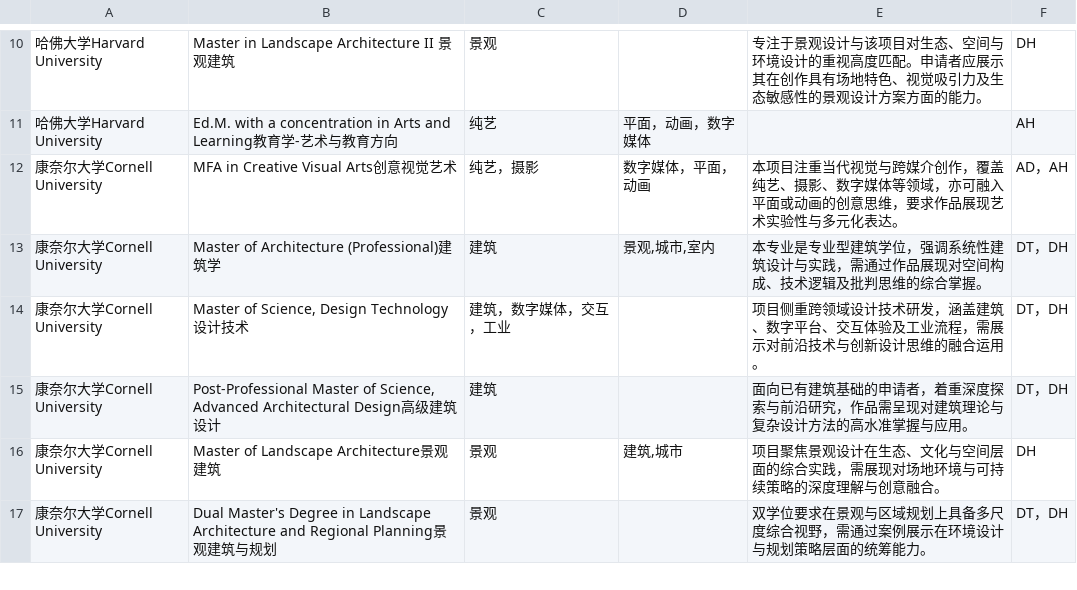
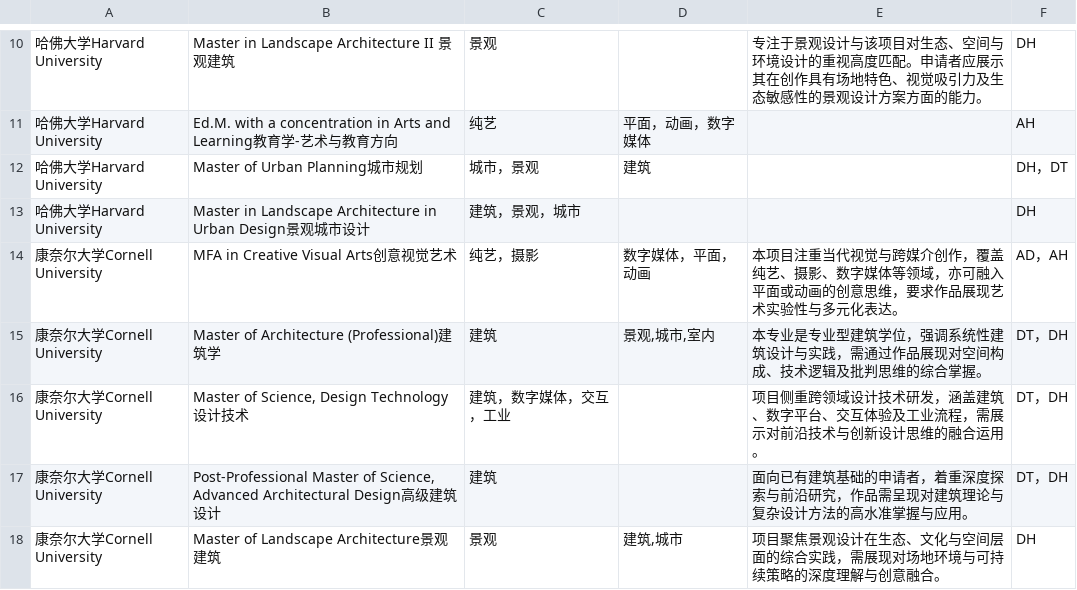
Before and after one commit to ectinge-s/25_grad_data, a CSV file: 2_programs_fos.csv, drawn as a sheet; only a part is shown, gaps mark what is left out; the shorter side is filled out with more unchanged rows.

```diff
--- a/2_programs_fos.csv
+++ b/2_programs_fos.csv
@@ -11,2 +11,4 @@
 哈佛大学Harvard University,Ed.M. with a concentration in Arts and Learning教育学-艺术与教育方向,纯艺,平面，动画，数字媒体,,AH
+哈佛大学Harvard University,Master of Urban Planning城市规划,城市，景观,建筑,,DH，DT
+哈佛大学Harvard University,Master in Landscape Architecture in Urban Design景观城市设计,建筑，景观，城市,,,DH
 康奈尔大学Cornell University,MFA in Creative Visual Arts创意视觉艺术,纯艺，摄影,数字媒体，平面，动画,本项目注重当代视觉与跨媒介创作，覆盖纯艺、摄影、数字媒体等领域，亦可融入平面或动画的创意思维，要求作品展现艺术实验性与多元化表达。,AD，AH
```
Also changed, not shown: 1_programs.csv.
